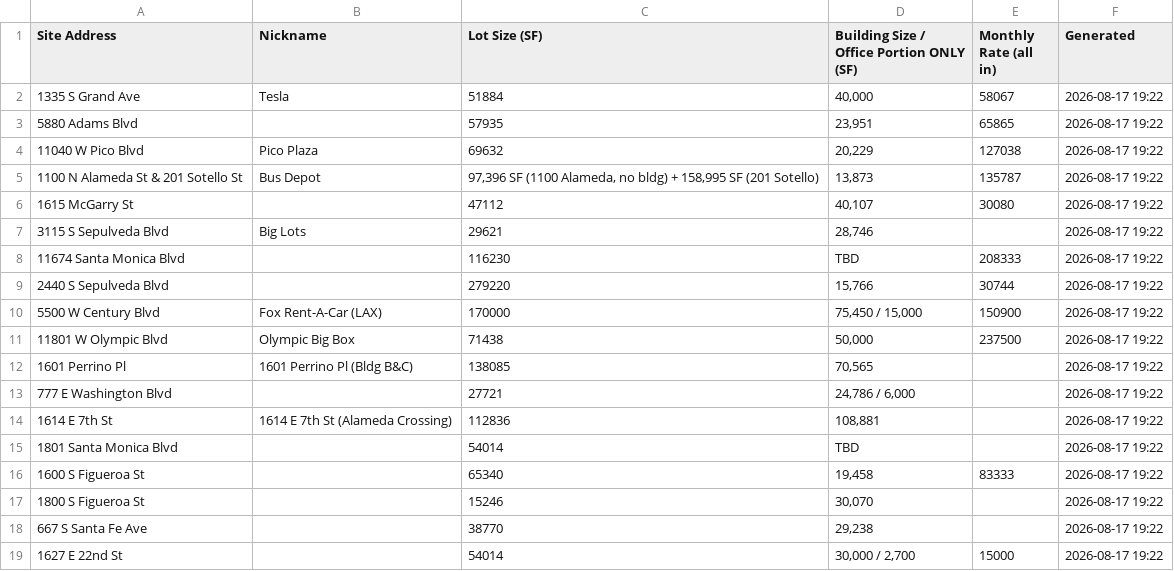
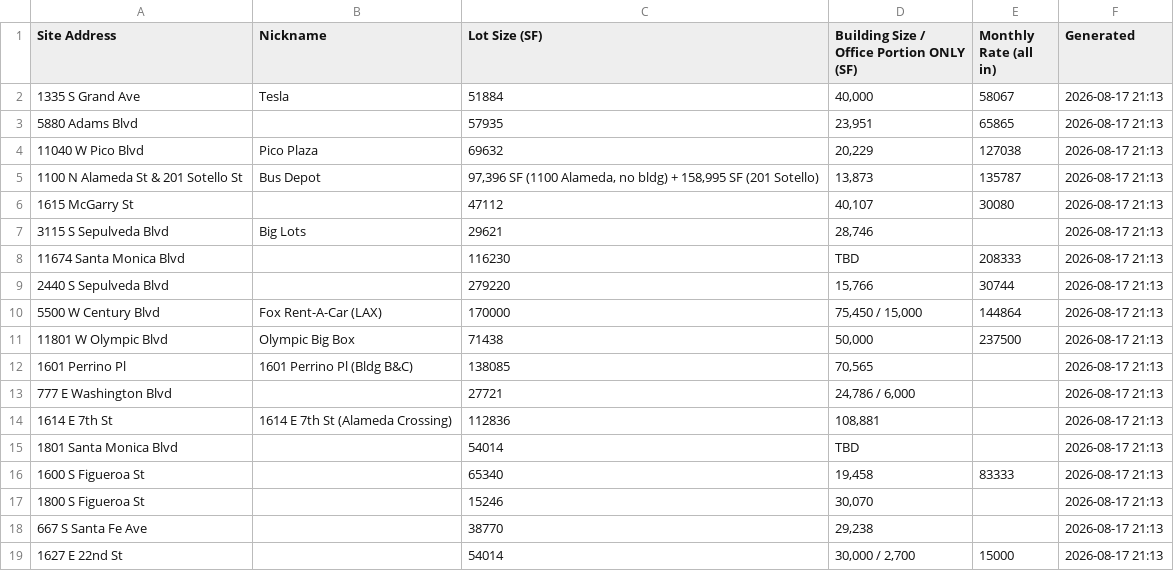
Before and after one commit to deedeelinck/la-dashboard, a CSV file: feed/967945ffdecbdde169126df4da8c881df6d6f8dc.csv, drawn as a sheet.

Commit message:
Fox Rent-A-Car (5500 W Century Blvd) enters LOI stage: full LOI economics/terms, new Negotiation Tracker SITE 2 block

```diff
--- a/feed/967945ffdecbdde169126df4da8c881df6d6f8dc.csv
+++ b/feed/967945ffdecbdde169126df4da8c881df6d6f8dc.csv
@@ -1,19 +1,19 @@
 Site Address,Nickname,Lot Size (SF),Building Size / Office Portion ONLY (SF),Monthly Rate (all in),Generated
-1335 S Grand Ave,Tesla,51884,"40,000",58067,2026-08-17 19:22
-5880 Adams Blvd,,57935,"23,951",65865,2026-08-17 19:22
-11040 W Pico Blvd,Pico Plaza,69632,"20,229",127038,2026-08-17 19:22
-1100 N Alameda St & 201 Sotello St,Bus Depot,"97,396 SF (1100 Alameda, no bldg) + 158,995 SF (201 Sotello)","13,873",135787,2026-08-17 19:22
-1615 McGarry St,,47112,"40,107",30080,2026-08-17 19:22
-3115 S Sepulveda Blvd,Big Lots,29621,"28,746",,2026-08-17 19:22
-11674 Santa Monica Blvd,,116230,TBD,208333,2026-08-17 19:22
-2440 S Sepulveda Blvd,,279220,"15,766",30744,2026-08-17 19:22
-5500 W Century Blvd,Fox Rent-A-Car (LAX),170000,"75,450 / 15,000",150900,2026-08-17 19:22
-11801 W Olympic Blvd,Olympic Big Box,71438,"50,000",237500,2026-08-17 19:22
-1601 Perrino Pl,1601 Perrino Pl (Bldg B&C),138085,"70,565",,2026-08-17 19:22
-777 E Washington Blvd,,27721,"24,786 / 6,000",,2026-08-17 19:22
-1614 E 7th St,1614 E 7th St (Alameda Crossing),112836,"108,881",,2026-08-17 19:22
-1801 Santa Monica Blvd,,54014,TBD,,2026-08-17 19:22
-1600 S Figueroa St,,65340,"19,458",83333,2026-08-17 19:22
-1800 S Figueroa St,,15246,"30,070",,2026-08-17 19:22
-667 S Santa Fe Ave,,38770,"29,238",,2026-08-17 19:22
-1627 E 22nd St,,54014,"30,000 / 2,700",15000,2026-08-17 19:22
+1335 S Grand Ave,Tesla,51884,"40,000",58067,2026-08-17 21:13
+5880 Adams Blvd,,57935,"23,951",65865,2026-08-17 21:13
+11040 W Pico Blvd,Pico Plaza,69632,"20,229",127038,2026-08-17 21:13
+1100 N Alameda St & 201 Sotello St,Bus Depot,"97,396 SF (1100 Alameda, no bldg) + 158,995 SF (201 Sotello)","13,873",135787,2026-08-17 21:13
+1615 McGarry St,,47112,"40,107",30080,2026-08-17 21:13
+3115 S Sepulveda Blvd,Big Lots,29621,"28,746",,2026-08-17 21:13
+11674 Santa Monica Blvd,,116230,TBD,208333,2026-08-17 21:13
+2440 S Sepulveda Blvd,,279220,"15,766",30744,2026-08-17 21:13
+5500 W Century Blvd,Fox Rent-A-Car (LAX),170000,"75,450 / 15,000",144864,2026-08-17 21:13
+11801 W Olympic Blvd,Olympic Big Box,71438,"50,000",237500,2026-08-17 21:13
+1601 Perrino Pl,1601 Perrino Pl (Bldg B&C),138085,"70,565",,2026-08-17 21:13
+777 E Washington Blvd,,27721,"24,786 / 6,000",,2026-08-17 21:13
+1614 E 7th St,1614 E 7th St (Alameda Crossing),112836,"108,881",,2026-08-17 21:13
+1801 Santa Monica Blvd,,54014,TBD,,2026-08-17 21:13
+1600 S Figueroa St,,65340,"19,458",83333,2026-08-17 21:13
+1800 S Figueroa St,,15246,"30,070",,2026-08-17 21:13
+667 S Santa Fe Ave,,38770,"29,238",,2026-08-17 21:13
+1627 E 22nd St,,54014,"30,000 / 2,700",15000,2026-08-17 21:13
```
Also changed, not shown: 1 other file.
